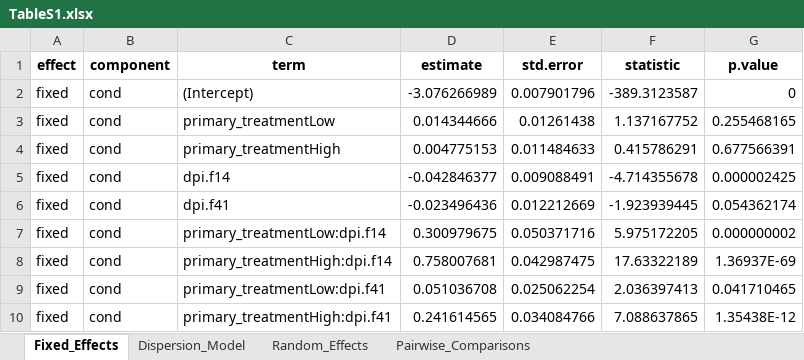
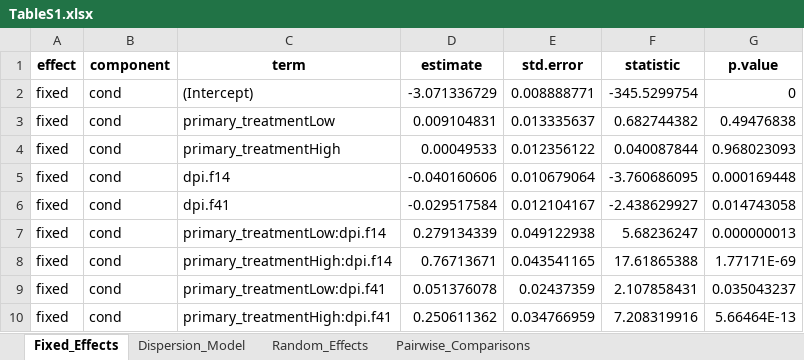
Before and after one commit to jessegl97/EEID_1A_Mechanistic_Link, an Excel workbook: Reinfection_Augments_Heterogeneity/Public/Results/Supplementary/TableS1.xlsx, sheet Fixed_Effects, drawn as a sheet; values as stored, in another font and other column widths than the file's, no borders; the diff names each change by its address in the sheet, - before the commit and + after, or states it on an @@ line.

```diff
--- a/Reinfection_Augments_Heterogeneity/Public/Results/Supplementary/TableS1.xlsx (sheet Fixed_Effects)
+++ b/Reinfection_Augments_Heterogeneity/Public/Results/Supplementary/TableS1.xlsx (sheet Fixed_Effects)
-D2 (estimate): -3.076266989
+D2 (estimate): -3.071336729
-E2 (std.error): 0.007901796
+E2 (std.error): 0.008888771
-F2 (statistic): -389.3123587
+F2 (statistic): -345.5299754
-D3 (estimate): 0.014344666
+D3 (estimate): 0.009104831
-E3 (std.error): 0.01261438
+E3 (std.error): 0.013335637
-F3 (statistic): 1.137167752
+F3 (statistic): 0.682744382
-G3 (p.value): 0.255468165
+G3 (p.value): 0.49476838
-D4 (estimate): 0.004775153
+D4 (estimate): 0.00049533
-E4 (std.error): 0.011484633
+E4 (std.error): 0.012356122
-F4 (statistic): 0.415786291
+F4 (statistic): 0.040087844
-G4 (p.value): 0.677566391
+G4 (p.value): 0.968023093
-D5 (estimate): -0.042846377
+D5 (estimate): -0.040160606
-E5 (std.error): 0.009088491
+E5 (std.error): 0.010679064
-F5 (statistic): -4.714355678
+F5 (statistic): -3.760686095
-G5 (p.value): 0.000002425
+G5 (p.value): 0.000169448
-D6 (estimate): -0.023496436
+D6 (estimate): -0.029517584
-E6 (std.error): 0.012212669
+E6 (std.error): 0.012104167
-F6 (statistic): -1.923939445
+F6 (statistic): -2.438629927
-G6 (p.value): 0.054362174
+G6 (p.value): 0.014743058
-D7 (estimate): 0.300979675
+D7 (estimate): 0.279134339
-E7 (std.error): 0.050371716
+E7 (std.error): 0.049122938
-F7 (statistic): 5.975172205
+F7 (statistic): 5.68236247
-G7 (p.value): 0.000000002
+G7 (p.value): 0.000000013
-D8 (estimate): 0.758007681
+D8 (estimate): 0.76713671
-E8 (std.error): 0.042987475
+E8 (std.error): 0.043541165
-F8 (statistic): 17.63322189
+F8 (statistic): 17.61865388
-G8 (p.value): 1.36937E-69
+G8 (p.value): 1.77171E-69
-D9 (estimate): 0.051036708
+D9 (estimate): 0.051376078
-E9 (std.error): 0.025062254
+E9 (std.error): 0.02437359
-F9 (statistic): 2.036397413
+F9 (statistic): 2.107858431
-G9 (p.value): 0.041710465
+G9 (p.value): 0.035043237
-D10 (estimate): 0.241614565
+D10 (estimate): 0.250611362
-E10 (std.error): 0.034084766
+E10 (std.error): 0.034766959
-F10 (statistic): 7.088637865
+F10 (statistic): 7.208319916
-G10 (p.value): 1.35438E-12
+G10 (p.value): 5.66464E-13
```
Also changed, not shown: sheet Pairwise_Comparisons, sheet Dispersion_Model, sheet Random_Effects, Reinfection_Augments_Heterogeneity/Public/Results/Mean Pathogen Load and Pathology/combined_tes_lquant_sec_kruskal_dunn.xlsx, 26 other files.
